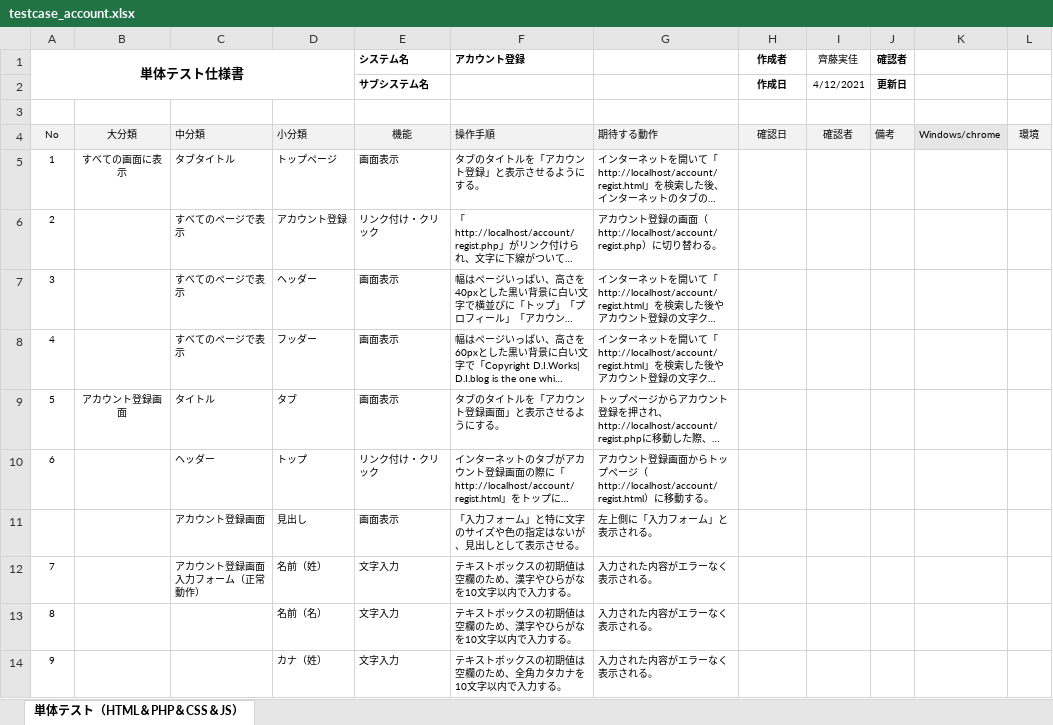
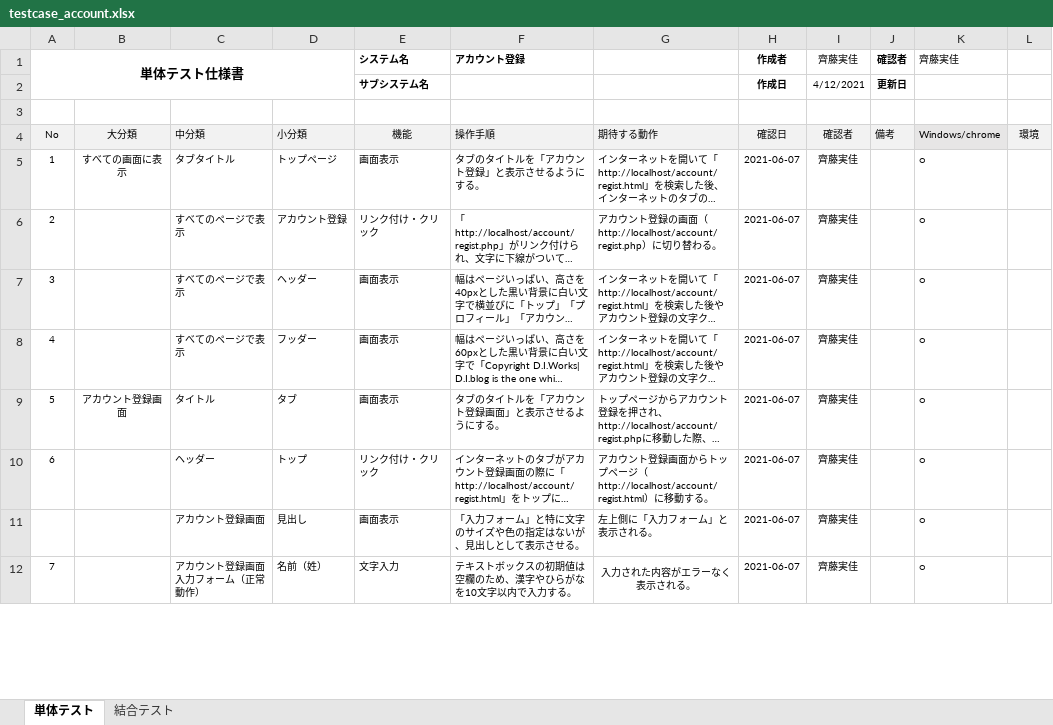
Before and after one commit to test-saitomini/7-Programming-exercises, an Excel workbook: testcase_account.xlsx, sheet 単体テスト, drawn as a sheet; only a part is shown; long unchanged cells end in …; values as stored, in another font and other column widths than the file's, no borders; removed rows and columns are numbered as before the commit, all else as after; the diff covers the shown part only; the diff names each change by its address in the sheet, - before the commit and + after, or states it on an @@ line.

```diff
--- a/testcase_account.xlsx (sheet 単体テスト)
+++ b/testcase_account.xlsx (sheet 単体テスト)
-sheet tab: 単体テスト（HTML＆PHP＆CSS＆JS）
+sheet tab: 単体テスト
+sheet tab: 結合テスト
-K1: (empty)
+K1: 齊藤実佳
-H5:H12 (作成者): (empty)
+H5:H12 (作成者): 2021-06-07
-I5:I12 (齊藤実佳): (empty)
+I5:I12 (齊藤実佳): 齊藤実佳
-K5:K12 (齊藤実佳): (empty)
+K5:K12 (齊藤実佳): ○
-G12 alignment: left
+G12 alignment: center
+G12:G23 merged
-row 13: 8 |  |  | 名前（名） | 文字入力 | テキストボックスの初期値は空欄のため、漢字やひらがなを10文字以内で入力する。 | 入力された内容がエラーなく表示される。
-row 14: 9 |  |  | カナ（姓） | 文字入力 | テキストボックスの初期値は空欄のため、全角カタカナを10文字以内で入力する。 | 入力された内容がエラーなく表示される。
```
Also changed, not shown: 30 added rows, 9 removed rows, 43 edited cells and row numbers in column A elsewhere in this sheet.
